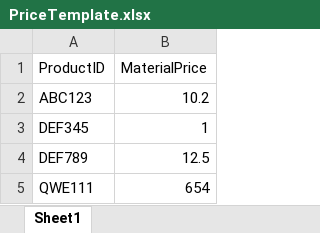
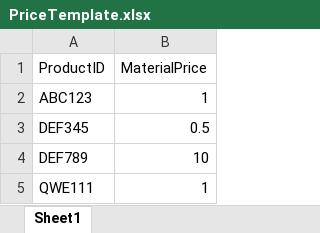
Before and after one commit to HCarlb/FinancePriceCalculator, an Excel workbook: Templates/PriceTemplate.xlsx, sheet Sheet1, drawn as a sheet; values as stored, in another font and other column widths than the file's, no borders; the diff names each change by its address in the sheet, - before the commit and + after, or states it on an @@ line.

```diff
--- a/Templates/PriceTemplate.xlsx (sheet Sheet1)
+++ b/Templates/PriceTemplate.xlsx (sheet Sheet1)
-B2 (MaterialPrice): 10.2
+B2 (MaterialPrice): 1
-B3 (MaterialPrice): 1
+B3 (MaterialPrice): 0.5
-B4 (MaterialPrice): 12.5
+B4 (MaterialPrice): 10
-B5 (MaterialPrice): 654
+B5 (MaterialPrice): 1
```
Also changed, not shown: Templates/BomTemplate.xlsx, 1 other file.
